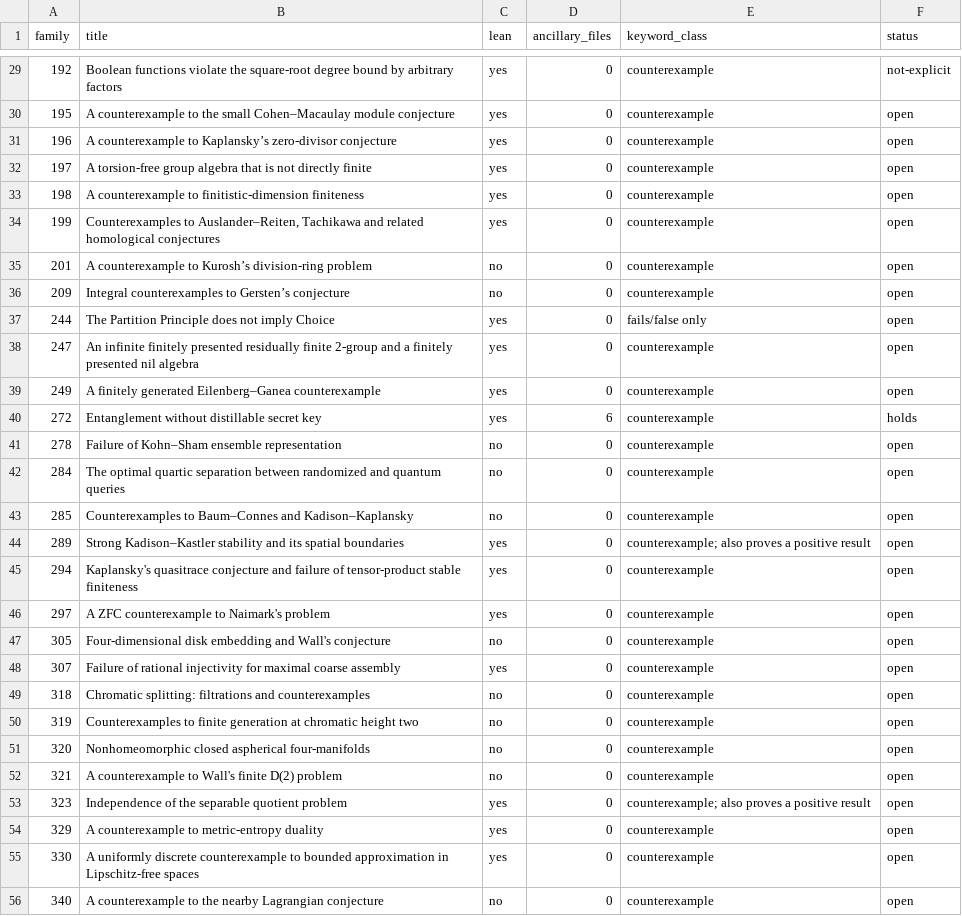
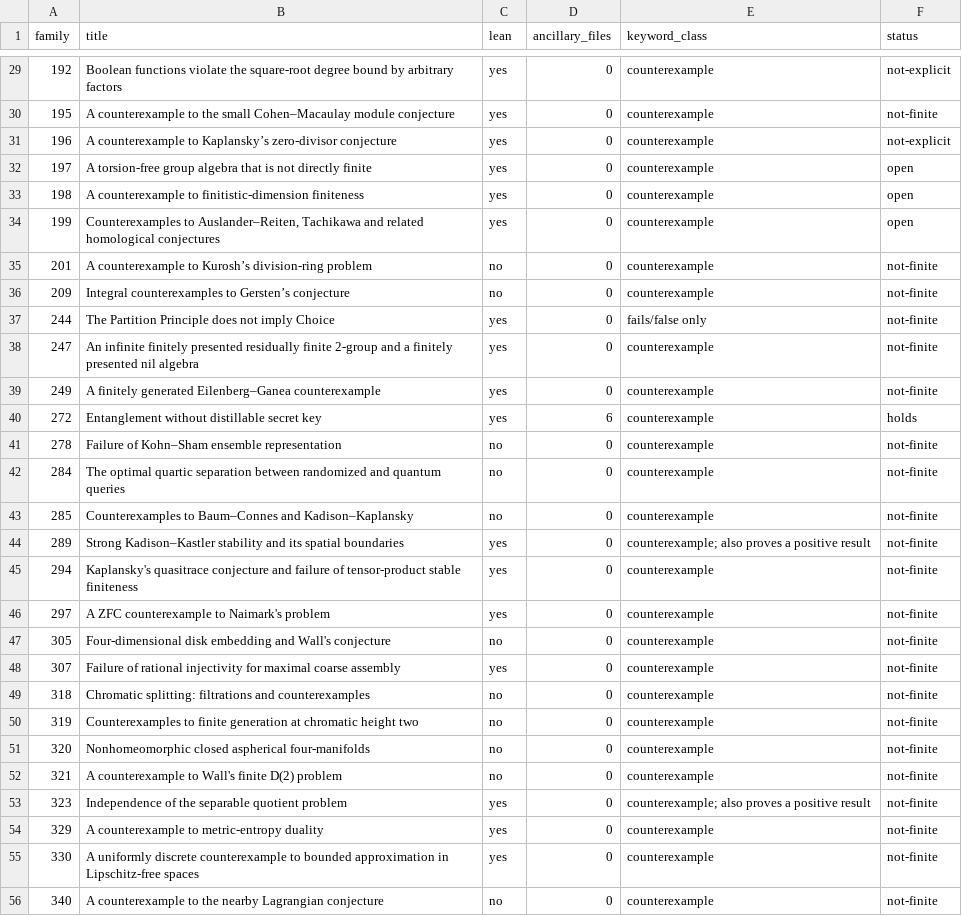
Before and after one commit to piiiico/openai-math-counterexamples, a TSV file: census.tsv, drawn as a sheet; only a part is shown, gaps mark what is left out; the diff covers the shown part only.

Commit message:
Census: 44 families classified from their theorem statements (41 not-finite; 157, 162, 196 not-explicit — built from random choices). Each row cites the theorem's lines and the file's sha256 at fd4aeeb. 13 families left open.

```diff
--- a/census.tsv
+++ b/census.tsv
@@ -29,4 +29,4 @@ family	title	lean	ancillary_files	keyword_class	status
 192	Boolean functions violate the square-root degree bound by arbitrary factors	yes	0	counterexample	not-explicit
-195	A counterexample to the small Cohen–Macaulay module conjecture	yes	0	counterexample	open
-196	A counterexample to Kaplansky’s zero-divisor conjecture	yes	0	counterexample	open
+195	A counterexample to the small Cohen–Macaulay module conjecture	yes	0	counterexample	not-finite
+196	A counterexample to Kaplansky’s zero-divisor conjecture	yes	0	counterexample	not-explicit
 197	A torsion-free group algebra that is not directly finite	yes	0	counterexample	open
@@ -34,23 +34,23 @@ family	title	lean	ancillary_files	keyword_class	status
 199	Counterexamples to Auslander–Reiten, Tachikawa and related homological conjectures	yes	0	counterexample	open
-201	A counterexample to Kurosh’s division-ring problem	no	0	counterexample	open
-209	Integral counterexamples to Gersten’s conjecture	no	0	counterexample	open
-244	The Partition Principle does not imply Choice	yes	0	fails/false only	open
-247	An infinite finitely presented residually finite 2-group and a finitely presented nil algebra	yes	0	counterexample	open
-249	A finitely generated Eilenberg–Ganea counterexample	yes	0	counterexample	open
+201	A counterexample to Kurosh’s division-ring problem	no	0	counterexample	not-finite
+209	Integral counterexamples to Gersten’s conjecture	no	0	counterexample	not-finite
+244	The Partition Principle does not imply Choice	yes	0	fails/false only	not-finite
+247	An infinite finitely presented residually finite 2-group and a finitely presented nil algebra	yes	0	counterexample	not-finite
+249	A finitely generated Eilenberg–Ganea counterexample	yes	0	counterexample	not-finite
 272	Entanglement without distillable secret key	yes	6	counterexample	holds
-278	Failure of Kohn–Sham ensemble representation	no	0	counterexample	open
-284	The optimal quartic separation between randomized and quantum queries	no	0	counterexample	open
-285	Counterexamples to Baum–Connes and Kadison–Kaplansky	no	0	counterexample	open
-289	Strong Kadison–Kastler stability and its spatial boundaries	yes	0	counterexample; also proves a positive result	open
-294	Kaplansky's quasitrace conjecture and failure of tensor-product stable finiteness	yes	0	counterexample	open
-297	A ZFC counterexample to Naimark's problem	yes	0	counterexample	open
-305	Four-dimensional disk embedding and Wall's conjecture	no	0	counterexample	open
-307	Failure of rational injectivity for maximal coarse assembly	yes	0	counterexample	open
-318	Chromatic splitting: filtrations and counterexamples	no	0	counterexample	open
-319	Counterexamples to finite generation at chromatic height two	no	0	counterexample	open
-320	Nonhomeomorphic closed aspherical four-manifolds	no	0	counterexample	open
-321	A counterexample to Wall's finite D(2) problem	no	0	counterexample	open
-323	Independence of the separable quotient problem	yes	0	counterexample; also proves a positive result	open
-329	A counterexample to metric-entropy duality	yes	0	counterexample	open
-330	A uniformly discrete counterexample to bounded approximation in Lipschitz-free spaces	yes	0	counterexample	open
-340	A counterexample to the nearby Lagrangian conjecture	no	0	counterexample	open
+278	Failure of Kohn–Sham ensemble representation	no	0	counterexample	not-finite
+284	The optimal quartic separation between randomized and quantum queries	no	0	counterexample	not-finite
+285	Counterexamples to Baum–Connes and Kadison–Kaplansky	no	0	counterexample	not-finite
+289	Strong Kadison–Kastler stability and its spatial boundaries	yes	0	counterexample; also proves a positive result	not-finite
+294	Kaplansky's quasitrace conjecture and failure of tensor-product stable finiteness	yes	0	counterexample	not-finite
+297	A ZFC counterexample to Naimark's problem	yes	0	counterexample	not-finite
+305	Four-dimensional disk embedding and Wall's conjecture	no	0	counterexample	not-finite
+307	Failure of rational injectivity for maximal coarse assembly	yes	0	counterexample	not-finite
+318	Chromatic splitting: filtrations and counterexamples	no	0	counterexample	not-finite
+319	Counterexamples to finite generation at chromatic height two	no	0	counterexample	not-finite
+320	Nonhomeomorphic closed aspherical four-manifolds	no	0	counterexample	not-finite
+321	A counterexample to Wall's finite D(2) problem	no	0	counterexample	not-finite
+323	Independence of the separable quotient problem	yes	0	counterexample; also proves a positive result	not-finite
+329	A counterexample to metric-entropy duality	yes	0	counterexample	not-finite
+330	A uniformly discrete counterexample to bounded approximation in Lipschitz-free spaces	yes	0	counterexample	not-finite
+340	A counterexample to the nearby Lagrangian conjecture	no	0	counterexample	not-finite
```
Also changed, not shown: 21 edited cells elsewhere in this file, 3 other files.
